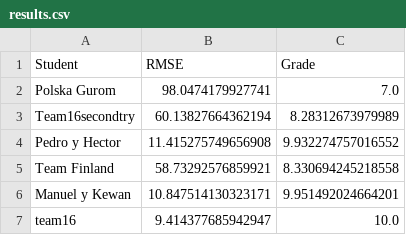
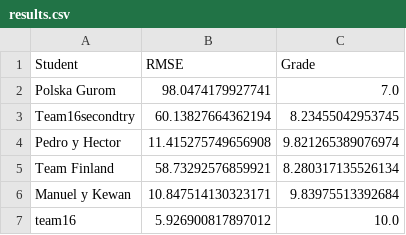
Before and after one commit to vignoni/mec-prac5, a CSV file: results.csv, drawn as a sheet.

Commit message:
New result: team16

```diff
--- a/results.csv
+++ b/results.csv
@@ -2,6 +2,6 @@ Student,RMSE,Grade
 Polska Gurom,98.0474179927741,7.0
-Team16secondtry,60.13827664362194,8.28312673979989
-Pedro y Hector,11.415275749656908,9.932274757016552
-Team Finland,58.73292576859921,8.330694245218558
-Manuel y Kewan,10.847514130323171,9.951492024664201
-team16,9.414377685942947,10.0
+Team16secondtry,60.13827664362194,8.23455042953745
+Pedro y Hector,11.415275749656908,9.821265389076974
+Team Finland,58.73292576859921,8.280317135526134
+Manuel y Kewan,10.847514130323171,9.83975513392684
+team16,5.926900817897012,10.0
```
Also changed, not shown: 1 other file.
